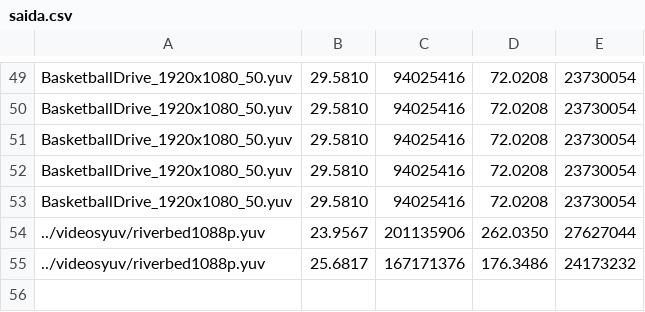
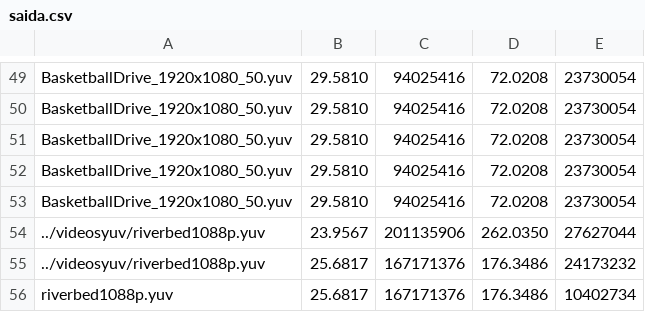
Before and after one commit to gustavotlo/mechroma, a CSV file: fvc/saida.csv, drawn as a sheet; only a part is shown, gaps mark what is left out; the diff names each change by its address in the sheet, - before the commit and + after, or states it on an @@ line.

```diff
--- a/fvc/saida.csv
+++ b/fvc/saida.csv
+row 56: riverbed1088p.yuv | 25.6817 | 167171376 | 176.3486 | 10402734
```
Also changed, not shown: 2 other files.
